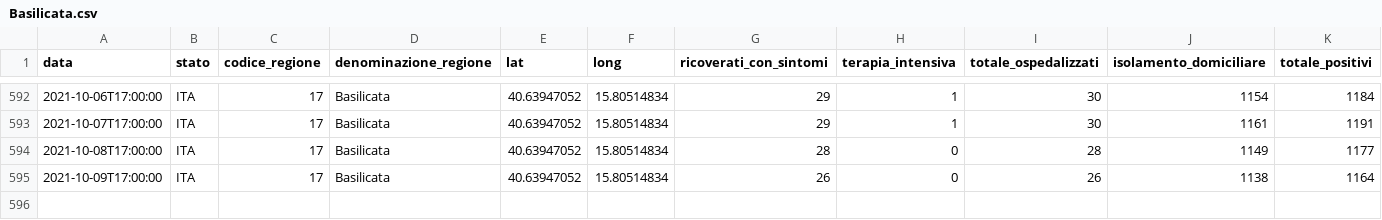
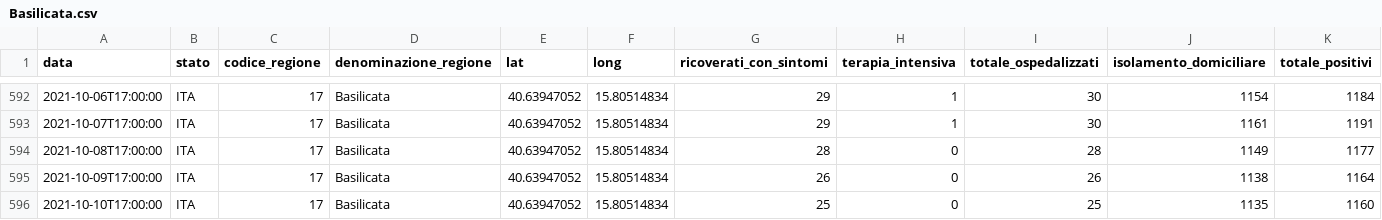
Before and after one commit to giovanniardenghi/dpc-covid-data, a CSV file: data/regioni/Basilicata.csv, drawn as a sheet; only a part is shown, gaps mark what is left out; rows hold the shown columns only; the diff names each change by its address in the sheet, - before the commit and + after, or states it on an @@ line.

```diff
--- a/data/regioni/Basilicata.csv
+++ b/data/regioni/Basilicata.csv
+row 596: 2021-10-10T17:00:00 | ITA | 17 | Basilicata | 40.63947052 | 15.80514834 | 25 | 0 | 25 | 1135 | 1160
```
Also changed, not shown: data/regioni/Emilia-Romagna.csv, data/regioni/Liguria.csv, 19 other files.
